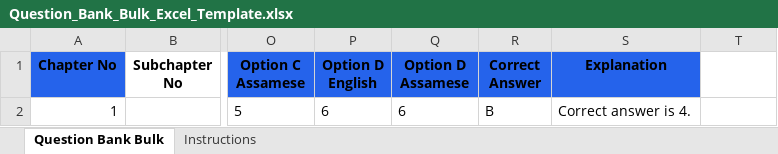
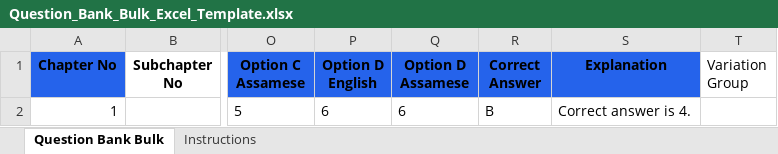
Before and after one commit to swarup-digitech/SwarupSir-Knowledge-Hub, an Excel workbook: Question_Bank_Bulk_Excel_Template.xlsx, sheet Question Bank Bulk, drawn as a sheet; only a part is shown, gaps mark what is left out; values as stored, in another font and other column widths than the file's, no borders; the diff names each change by its address in the sheet, - before the commit and + after, or states it on an @@ line.

```diff
--- a/Question_Bank_Bulk_Excel_Template.xlsx (sheet Question Bank Bulk)
+++ b/Question_Bank_Bulk_Excel_Template.xlsx (sheet Question Bank Bulk)
-T1: (empty)
+T1: Variation Group
```
Also changed, not shown: Question_Bank_Bulk_PDF_Metadata_Template.xlsx, 4 other files.
